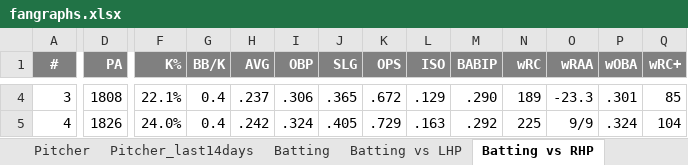
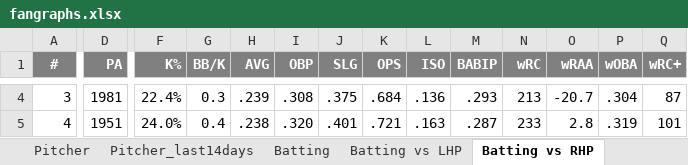
Before and after one commit to OndraSpalek/MLB_data, an Excel workbook: fangraphs.xlsx, sheet Batting vs RHP, drawn as a sheet; only a part is shown, gaps mark what is left out; values as stored, in another font and other column widths than the file's, no borders; charts and pictures not drawn; the diff covers the shown part only; the diff names each change by its address in the sheet, - before the commit and + after, or states it on an @@ line.

```diff
--- a/fangraphs.xlsx (sheet Batting vs RHP)
+++ b/fangraphs.xlsx (sheet Batting vs RHP)
-D4 (PA): 1808
+D4 (PA): 1981
-F4 (K%): 22.1%
+F4 (K%): 22.4%
-G4 (BB/K): 0.4
+G4 (BB/K): 0.3
-H4 (AVG): .237
+H4 (AVG): .239
-I4 (OBP): .306
+I4 (OBP): .308
-J4 (SLG): .365
+J4 (SLG): .375
-K4 (OPS): .672
+K4 (OPS): .684
-L4 (ISO): .129
+L4 (ISO): .136
-M4 (BABIP): .290
+M4 (BABIP): .293
-N4 (wRC): 189
+N4 (wRC): 213
-O4 (wRAA): -23.3
+O4 (wRAA): -20.7
-P4 (wOBA): .301
+P4 (wOBA): .304
-Q4 (wRC+): 85
+Q4 (wRC+): 87
-D5 (PA): 1826
+D5 (PA): 1951
-H5 (AVG): .242
+H5 (AVG): .238
-I5 (OBP): .324
+I5 (OBP): .320
-J5 (SLG): .405
+J5 (SLG): .401
-K5 (OPS): .729
+K5 (OPS): .721
-M5 (BABIP): .292
+M5 (BABIP): .287
-N5 (wRC): 225
+N5 (wRC): 233
-O5 (wRAA): 9/9
+O5 (wRAA): 2.8
-P5 (wOBA): .324
+P5 (wOBA): .319
-Q5 (wRC+): 104
+Q5 (wRC+): 101
```
Also changed, not shown: 338 edited cells and cell formats elsewhere in this sheet, sheet Pitcher, sheet Pitcher_last14days, sheet Relieving pitcher, sheet Pitcher hand, sheet Batting vs LHP, sheet Batting, charts or pictures.
